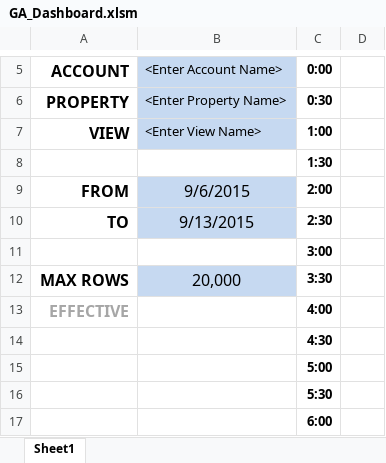
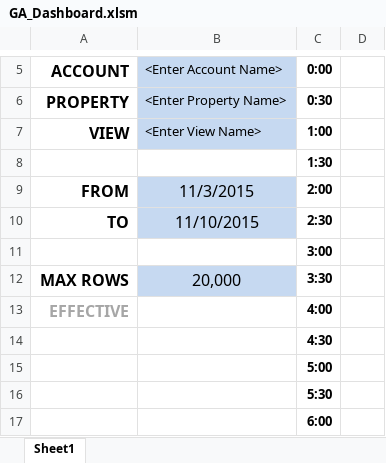
Before and after one commit to xlwings/xlwings, an Excel workbook: examples/google_analytics/GA_Dashboard.xlsm, sheet Sheet1, drawn as a sheet; only a part is shown, gaps mark what is left out; values as stored, in another font and other column widths than the file's, no borders; charts and pictures and conditional formats not drawn; the diff names each change by its address in the sheet, - before the commit and + after, or states it on an @@ line.

```diff
--- a/examples/google_analytics/GA_Dashboard.xlsm (sheet Sheet1)
+++ b/examples/google_analytics/GA_Dashboard.xlsm (sheet Sheet1)
-B9 (<Enter Account Name>): 9/6/2015
+B9 (<Enter Account Name>): 11/3/2015
-B10 (<Enter Account Name>): 9/13/2015
+B10 (<Enter Account Name>): 11/10/2015
```
Also changed, not shown: examples/database/database.xlsm, examples/database/database_standalone.xlsm, 2 other files.
